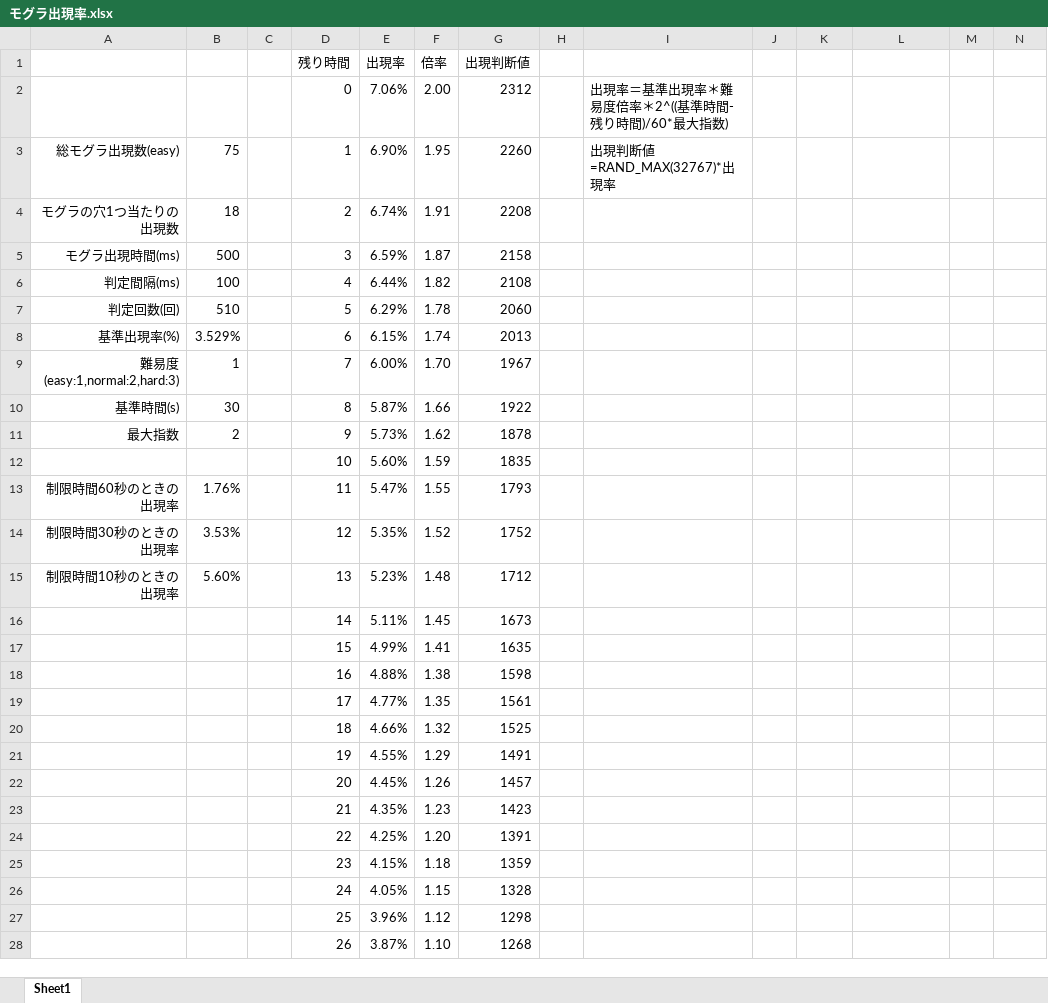
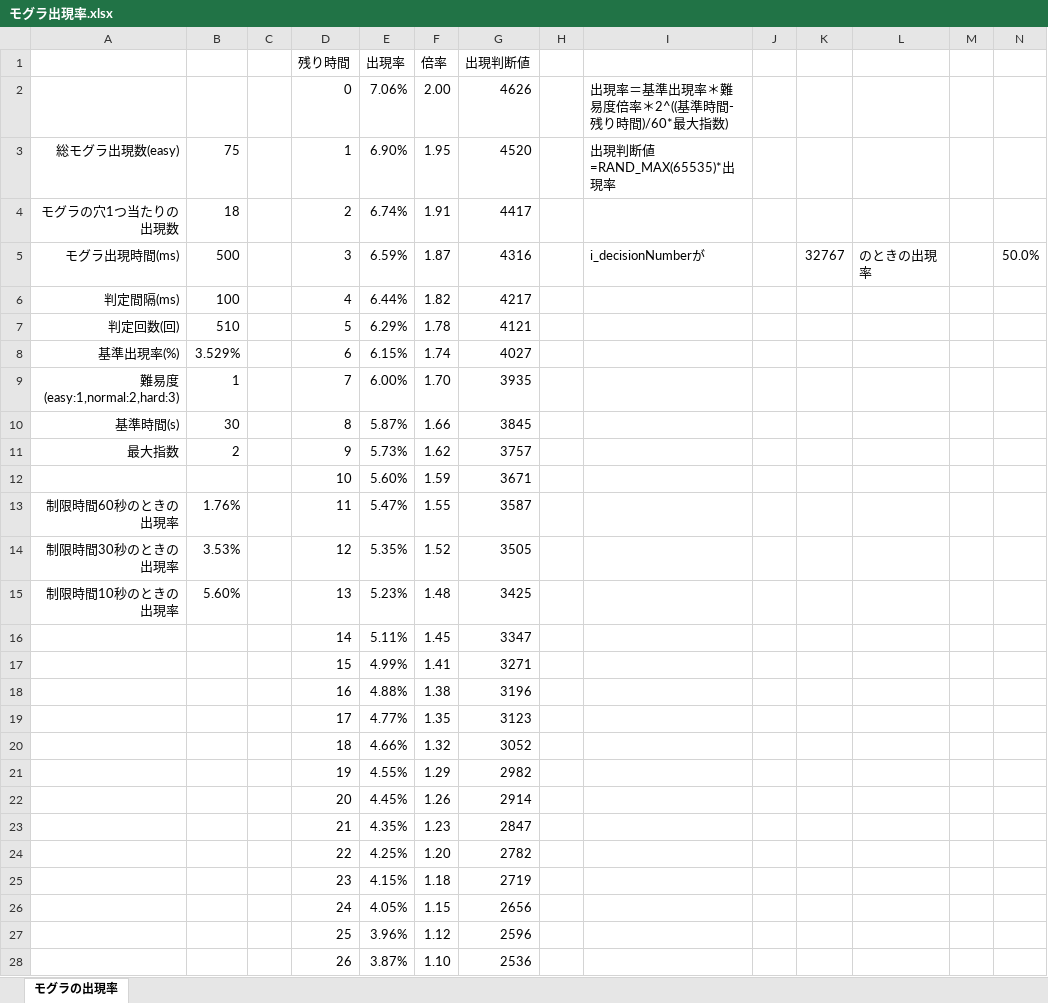
Before and after one commit to hakohumi/comp.train.whack-a-mole, an Excel workbook: 資料/設計書/メモ/モグラ出現率.xlsx, sheet モグラの出現率, drawn as a sheet; only a part is shown; values as stored, in another font and other column widths than the file's, no borders; the diff covers the shown part only; the diff names each change by its address in the sheet, - before the commit and + after, or states it on an @@ line.

```diff
--- a/資料/設計書/メモ/モグラ出現率.xlsx (sheet モグラの出現率)
+++ b/資料/設計書/メモ/モグラ出現率.xlsx (sheet モグラの出現率)
-sheet tab: Sheet1
+sheet tab: モグラの出現率
-G2 (出現判断値): 2312
+G2 (出現判断値): 4626
-G3 (出現判断値): 2260
+G3 (出現判断値): 4520
-I3: 出現判断値=RAND_MAX(32767)*出現率
+I3: 出現判断値=RAND_MAX(65535)*出現率
-G4 (出現判断値): 2208
+G4 (出現判断値): 4417
-G5 (出現判断値): 2158
+G5 (出現判断値): 4316
-I5: (empty)
+I5: i_decisionNumberが
-K5: (empty)
+K5: 32767
-L5: (empty)
+L5: のときの出現率
-N5: (empty)
+N5: 50.0%
-G6 (出現判断値): 2108
+G6 (出現判断値): 4217
-G7 (出現判断値): 2060
+G7 (出現判断値): 4121
-G8 (出現判断値): 2013
+G8 (出現判断値): 4027
-G9 (出現判断値): 1967
+G9 (出現判断値): 3935
-G10 (出現判断値): 1922
+G10 (出現判断値): 3845
-G11 (出現判断値): 1878
+G11 (出現判断値): 3757
-G12 (出現判断値): 1835
+G12 (出現判断値): 3671
-G13 (出現判断値): 1793
+G13 (出現判断値): 3587
-G14 (出現判断値): 1752
+G14 (出現判断値): 3505
-G15 (出現判断値): 1712
+G15 (出現判断値): 3425
-G16 (出現判断値): 1673
+G16 (出現判断値): 3347
-G17 (出現判断値): 1635
+G17 (出現判断値): 3271
-G18 (出現判断値): 1598
+G18 (出現判断値): 3196
-G19 (出現判断値): 1561
+G19 (出現判断値): 3123
-G20 (出現判断値): 1525
+G20 (出現判断値): 3052
-G21 (出現判断値): 1491
+G21 (出現判断値): 2982
-G22 (出現判断値): 1457
+G22 (出現判断値): 2914
-G23 (出現判断値): 1423
+G23 (出現判断値): 2847
-G24 (出現判断値): 1391
+G24 (出現判断値): 2782
-G25 (出現判断値): 1359
+G25 (出現判断値): 2719
-G26 (出現判断値): 1328
+G26 (出現判断値): 2656
-G27 (出現判断値): 1298
+G27 (出現判断値): 2596
-G28 (出現判断値): 1268
+G28 (出現判断値): 2536
```
Also changed, not shown: 35 edited cells elsewhere in this sheet, 資料/仕様書/仕様書.xlsx, 資料/設計書/モグラ叩き_テスト仕様書.xlsx, 1 other file.
